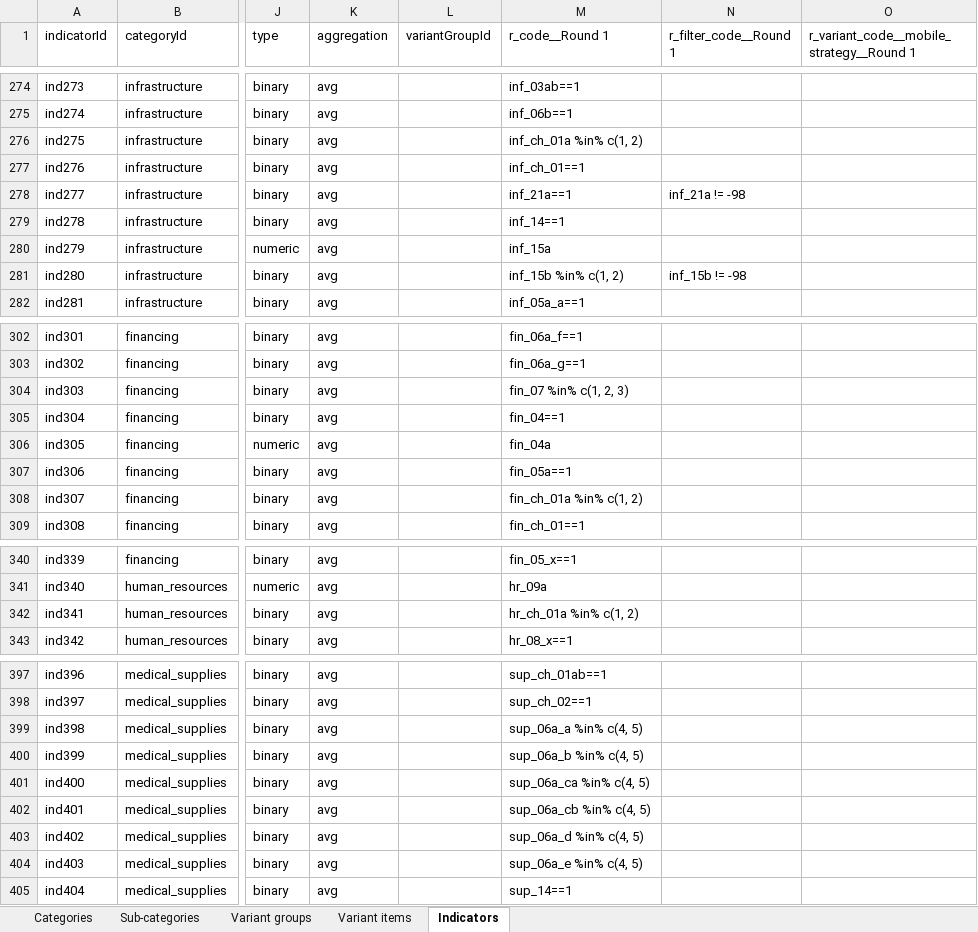
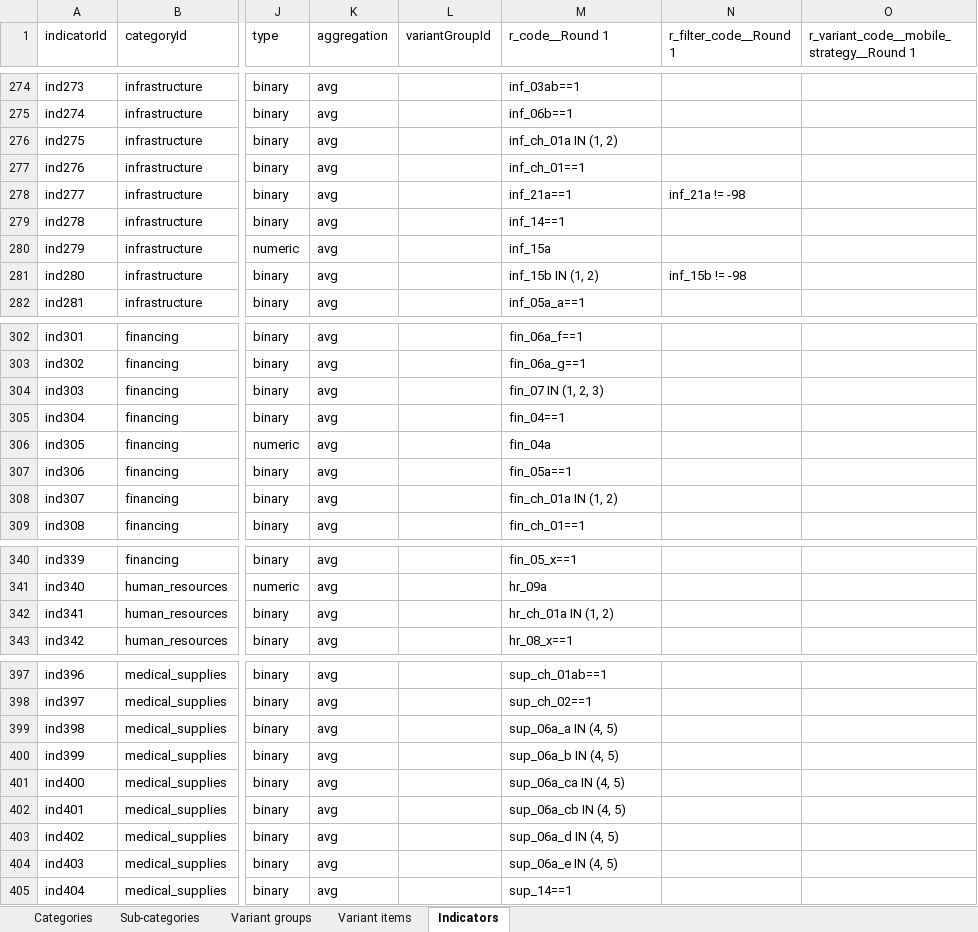
Before and after one commit to FASTR-Analytics/fastr-resource-hub, an Excel workbook: hfa_default_indicators.xlsx, sheet Indicators, drawn as a sheet; only a part is shown, gaps mark what is left out; values as stored, in another font and other column widths than the file's, no borders; the diff covers the shown part only; the diff names each change by its address in the sheet, - before the commit and + after, or states it on an @@ line.

```diff
--- a/hfa_default_indicators.xlsx (sheet Indicators)
+++ b/hfa_default_indicators.xlsx (sheet Indicators)
-M276 (r_code__Round 1): inf_ch_01a %in% c(1, 2)
+M276 (r_code__Round 1): inf_ch_01a IN (1, 2)
-M281 (r_code__Round 1): inf_15b %in% c(1, 2)
+M281 (r_code__Round 1): inf_15b IN (1, 2)
-M304 (r_code__Round 1): fin_07 %in% c(1, 2, 3)
+M304 (r_code__Round 1): fin_07 IN (1, 2, 3)
-M308 (r_code__Round 1): fin_ch_01a %in% c(1, 2)
+M308 (r_code__Round 1): fin_ch_01a IN (1, 2)
-M342 (r_code__Round 1): hr_ch_01a %in% c(1, 2)
+M342 (r_code__Round 1): hr_ch_01a IN (1, 2)
-M399 (r_code__Round 1): sup_06a_a %in% c(4, 5)
+M399 (r_code__Round 1): sup_06a_a IN (4, 5)
-M400 (r_code__Round 1): sup_06a_b %in% c(4, 5)
+M400 (r_code__Round 1): sup_06a_b IN (4, 5)
-M401 (r_code__Round 1): sup_06a_ca %in% c(4, 5)
+M401 (r_code__Round 1): sup_06a_ca IN (4, 5)
-M402 (r_code__Round 1): sup_06a_cb %in% c(4, 5)
+M402 (r_code__Round 1): sup_06a_cb IN (4, 5)
-M403 (r_code__Round 1): sup_06a_d %in% c(4, 5)
+M403 (r_code__Round 1): sup_06a_d IN (4, 5)
-M404 (r_code__Round 1): sup_06a_e %in% c(4, 5)
+M404 (r_code__Round 1): sup_06a_e IN (4, 5)
```
Also changed, not shown: 36 edited cells elsewhere in this sheet.
